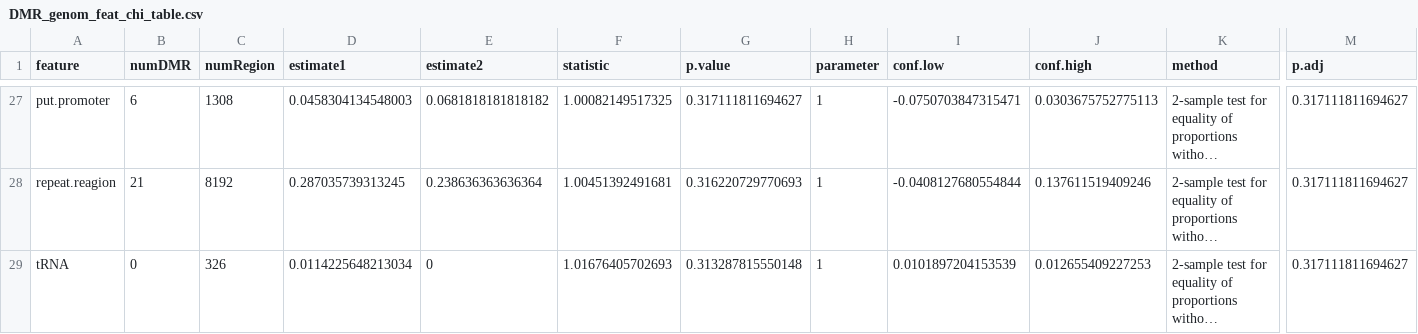
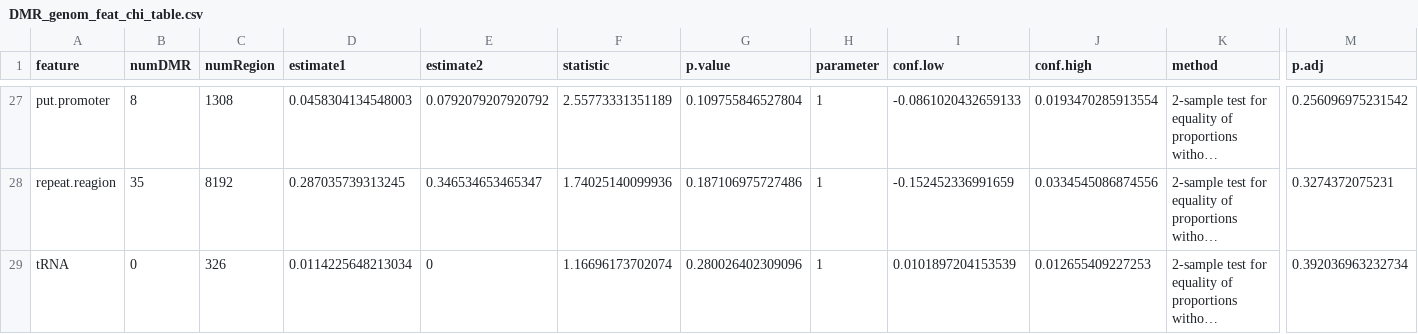
Before and after one commit to hputnam/Geoduck_Meth, a CSV file: RAnalysis/Output/DMR_genom_feat_chi_table.csv, drawn as a sheet; only a part is shown, gaps mark what is left out; long unchanged cells end in …; the diff covers the shown part only; the diff names each change by its address in the sheet, - before the commit and + after, or states it on an @@ line.

```diff
--- a/RAnalysis/Output/DMR_genom_feat_chi_table.csv
+++ b/RAnalysis/Output/DMR_genom_feat_chi_table.csv
-B27 (numDMR): 6
+B27 (numDMR): 8
-E27 (estimate2): 0.0681818181818182
+E27 (estimate2): 0.0792079207920792
-F27 (statistic): 1.00082149517325
+F27 (statistic): 2.55773331351189
-G27 (p.value): 0.317111811694627
+G27 (p.value): 0.109755846527804
-I27 (conf.low): -0.0750703847315471
+I27 (conf.low): -0.0861020432659133
-J27 (conf.high): 0.0303675752775113
+J27 (conf.high): 0.0193470285913554
-M27 (p.adj): 0.317111811694627
+M27 (p.adj): 0.256096975231542
-B28 (numDMR): 21
+B28 (numDMR): 35
-E28 (estimate2): 0.238636363636364
+E28 (estimate2): 0.346534653465347
-F28 (statistic): 1.00451392491681
+F28 (statistic): 1.74025140099936
-G28 (p.value): 0.316220729770693
+G28 (p.value): 0.187106975727486
-I28 (conf.low): -0.0408127680554844
+I28 (conf.low): -0.152452336991659
-J28 (conf.high): 0.137611519409246
+J28 (conf.high): 0.0334545086874556
-M28 (p.adj): 0.317111811694627
+M28 (p.adj): 0.3274372075231
-F29 (statistic): 1.01676405702693
+F29 (statistic): 1.16696173702074
-G29 (p.value): 0.313287815550148
+G29 (p.value): 0.280026402309096
-M29 (p.adj): 0.317111811694627
+M29 (p.adj): 0.392036963232734
```
Also changed, not shown: 28 edited cells elsewhere in this file, 3 other files.
